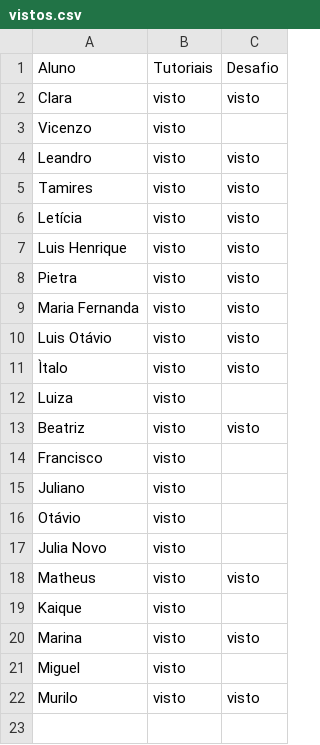
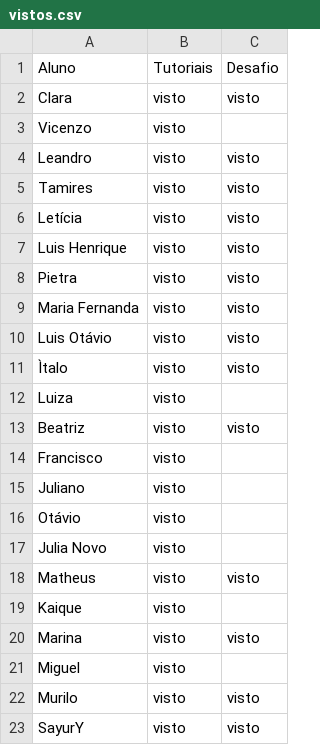
Before and after one commit to wellifabio/senai2026, a CSV file: ds/turmas/2DES_A/4º Semestre/03-ppdm2/aula05/vistos.csv, drawn as a sheet.

Commit message:
visto

```diff
--- a/ds/turmas/2DES_A/4º Semestre/03-ppdm2/aula05/vistos.csv
+++ b/ds/turmas/2DES_A/4º Semestre/03-ppdm2/aula05/vistos.csv
@@ -22 +22,2 @@ Miguel, visto,
 Murilo, visto, visto
+SayurY, visto, visto
```
